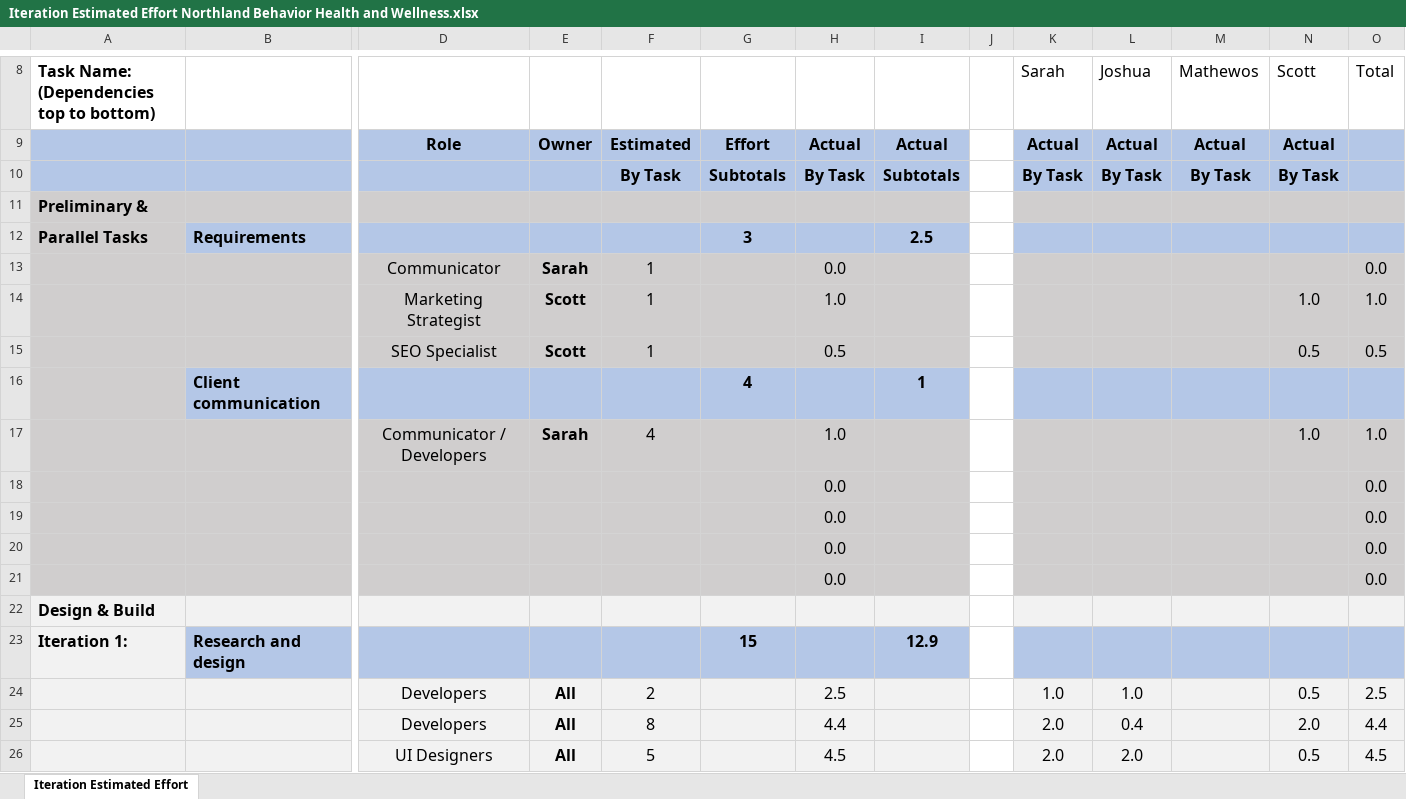
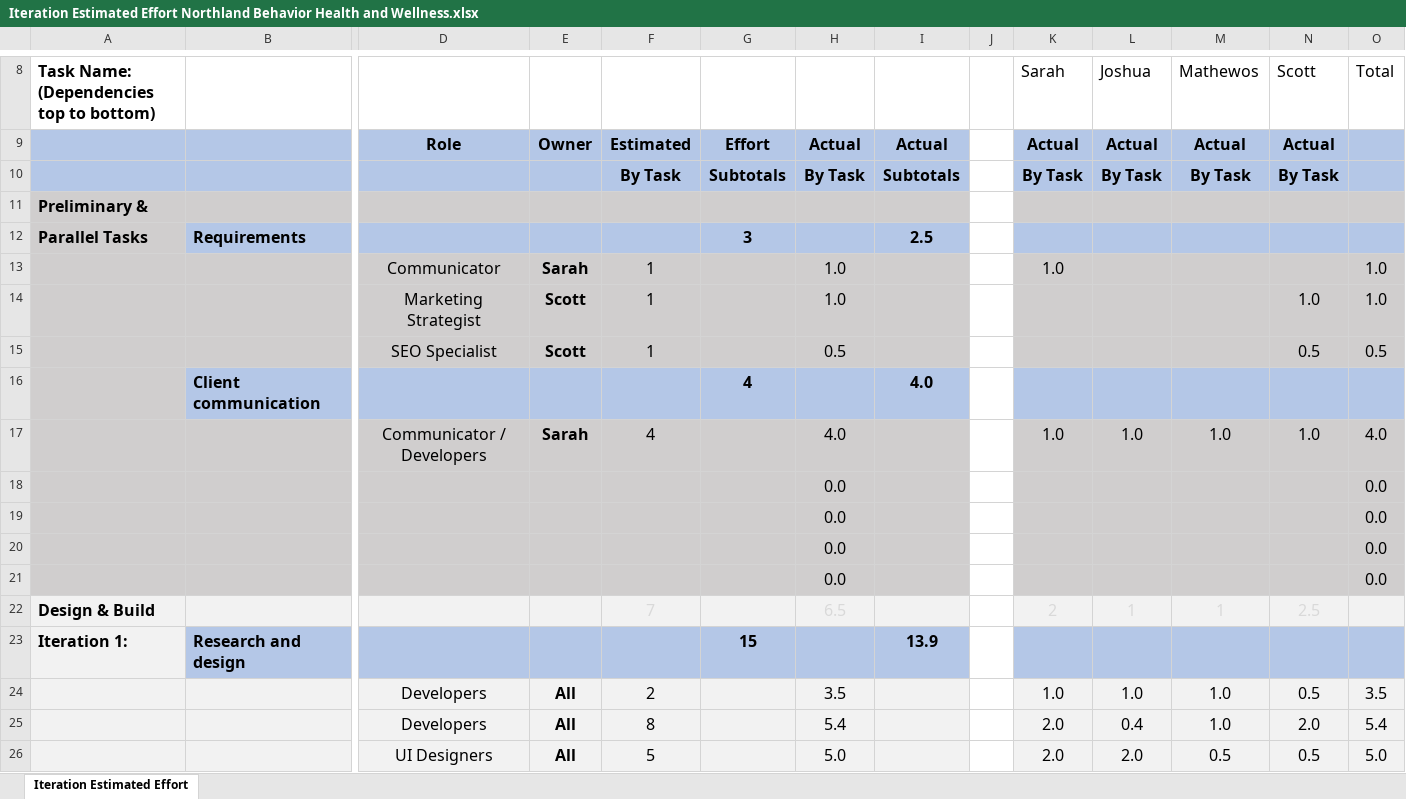
Before and after one commit to CS490WD-Group-6/northlandbhw, an Excel workbook: Documentation/Iteration Estimated Effort Northland Behavior Health and Wellness.xlsx, sheet Iteration Estimated Effort, drawn as a sheet; only a part is shown, gaps mark what is left out; values as stored, in another font and other column widths than the file's, no borders; conditional formats not drawn; removed rows and columns are numbered as before the commit, all else as after; rows hold the shown columns only; the diff covers the shown part only; the diff names each change by its address in the sheet, - before the commit and + after, or states it on an @@ line.

Commit message:
Add files via upload

```diff
--- a/Documentation/Iteration Estimated Effort Northland Behavior Health and Wellness.xlsx (sheet Iteration Estimated Effort)
+++ b/Documentation/Iteration Estimated Effort Northland Behavior Health and Wellness.xlsx (sheet Iteration Estimated Effort)
-H13: 0.0
+H13: 1.0
-K13 (Sarah): (empty)
+K13 (Sarah): 1.0
-O13 (Total): 0.0
+O13 (Total): 1.0
-I16: 1
+I16: 4.0
-H17: 1.0
+H17: 4.0
-K17 (Sarah): (empty)
+K17 (Sarah): 1.0
-L17 (Joshua): (empty)
+L17 (Joshua): 1.0
-M17 (Mathewos): (empty)
+M17 (Mathewos): 1.0
-O17 (Total): 1.0
+O17 (Total): 4.0
-row 22: Design & Build
+row 22: Design & Build |  |  |  | 7 |  | 6.5 |  |  | 2 | 1 | 1 | 2.5
-I23: 12.9
+I23: 13.9
-H24: 2.5
+H24: 3.5
-M24:M25 (Mathewos): (empty)
+M24:M25 (Mathewos): 1.0
-O24 (Total): 2.5
+O24 (Total): 3.5
-H25: 4.4
+H25: 5.4
-O25 (Total): 4.4
+O25 (Total): 5.4
-H26: 4.5
+H26: 5.0
-M26 (Mathewos): (empty)
+M26 (Mathewos): 0.5
-O26 (Total): 4.5
+O26 (Total): 5.0
```
Also changed, not shown: 25 added rows, 22 removed rows, 2 moved rows, 8 edited cells and cell formats elsewhere in this sheet, formulas that keep their value.
